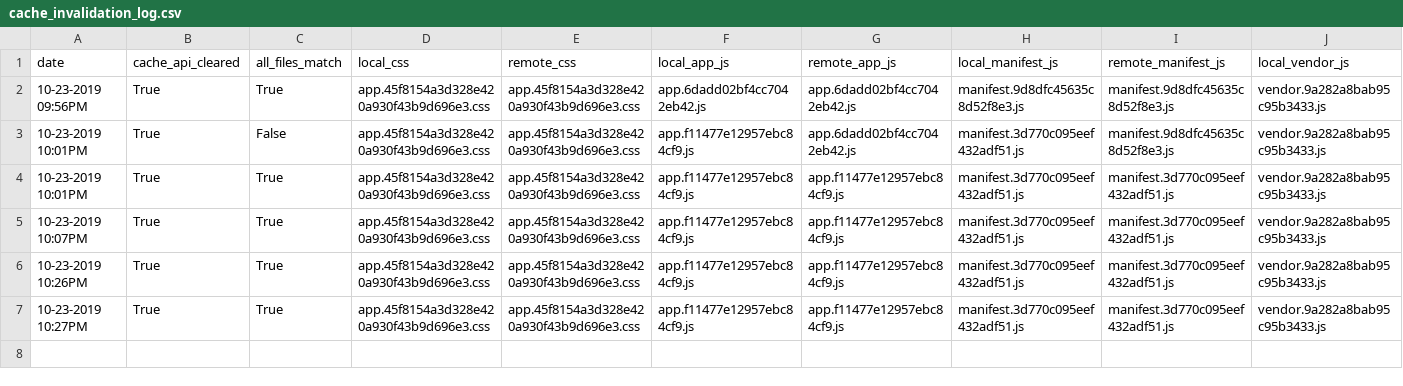
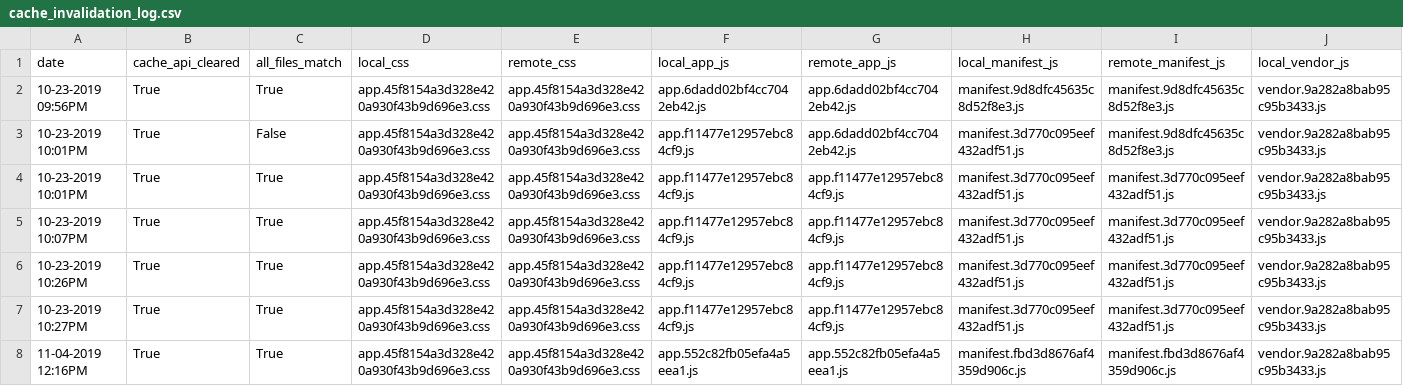
Before and after one commit to paultopia/websiterevision2017, a CSV file: cache_invalidation_log.csv, drawn as a sheet; only a part is shown; rows hold the shown columns only; the diff names each change by its address in the sheet, - before the commit and + after, or states it on an @@ line.

```diff
--- a/cache_invalidation_log.csv
+++ b/cache_invalidation_log.csv
+row 8: 11-04-2019 12:16PM | True | True | app.45f8154a3d328e420a930f43b9d696e3.css | app.45f8154a3d328e420a930f43b9d696e3.css | app.552c82fb05efa4a5eea1.js | app.552c82fb05efa4a5eea1.js | manifest.fbd3d8676af4359d906c.js | manifest.fbd3d8676af4359d906c.js | vendor.9a282a8bab95c95b3433.js
```
Also changed, not shown: 6 other files.
